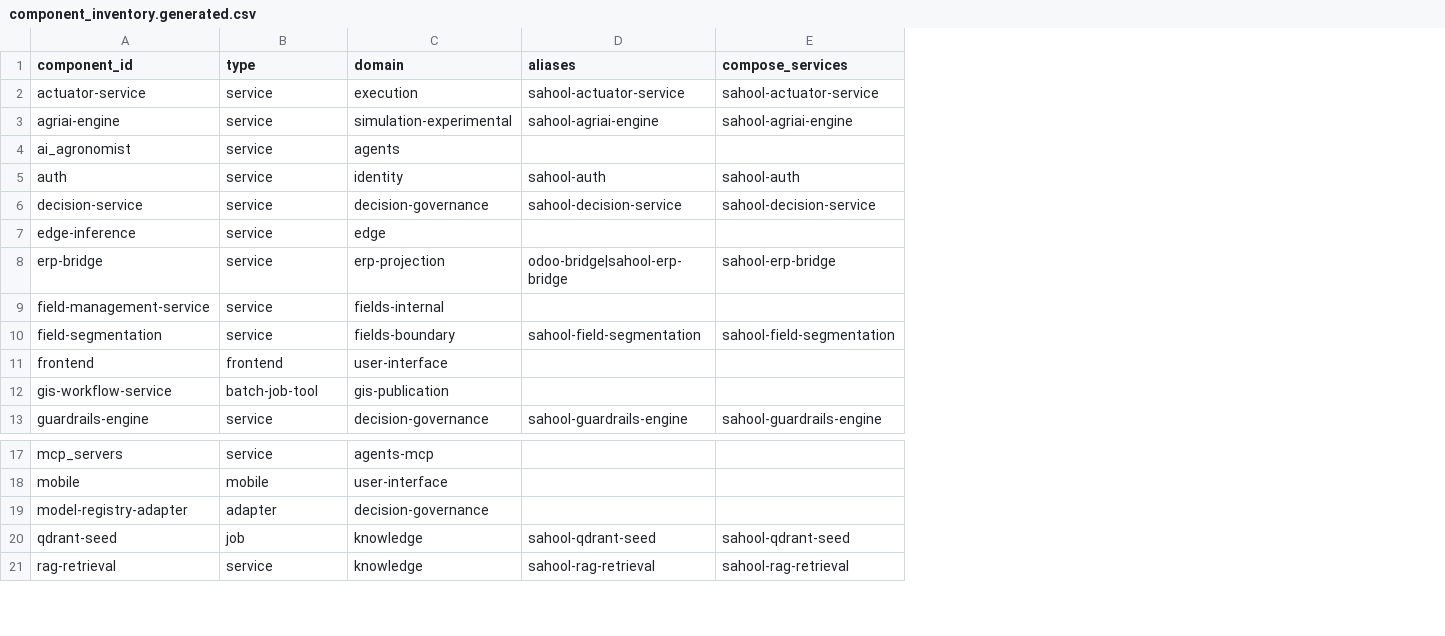
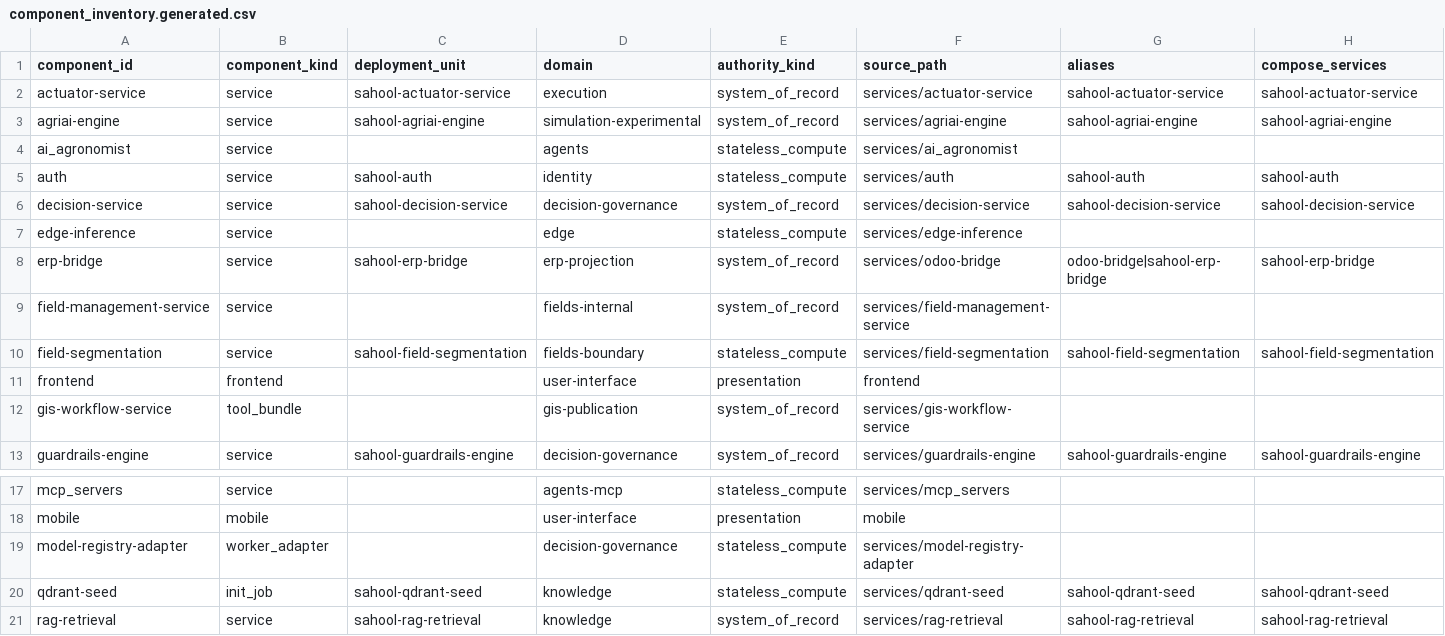
Before and after one commit to kafaat/ai_platform_complete_v2.0.0_enhanced, a CSV file: component_inventory.generated.csv, drawn as a sheet; only a part is shown, gaps mark what is left out; the diff names each change by its address in the sheet, - before the commit and + after, or states it on an @@ line.

Commit message:
ARCH-S1a: سجلّ المكوّنات القانونيّ الواحد — صفر مكوّنات غير مصنَّفة (#862)
المصدر القانونيّ الواحد لتصنيف المكوّنات (component_registry.json: 34 × 6 حقول،
مفردات مهاجَرة worker_adapter/init_job/tool_bundle) — السقوط الصامت إلى service
أُعدم من جذره: بوّابة component_classification_failures تفشل البناء على
unclassified/stale/انحراف الإعلان عن المقيس، وdomain في العقد بعد مراجعة Copilot.
مولّد واحد (build_platform_catalog) وإسقاطاته التسعة؛ 4 طفرات مُثبَتة بالتكذيب؛
16 اختباراً؛ صفر دلتا تشغيليّة. الجولة 68/68 خضراء.

```diff
--- a/component_inventory.generated.csv
+++ b/component_inventory.generated.csv
+column C (deployment_unit), rows 2-13: sahool-actuator-service | sahool-agriai-engine |  | sahool-auth | sahool-decision-service |  | sahool-erp-bridge |  | sahool-field-segmentation |  |  | sahool-guardrails-engine; rows 20-21: sahool-qdrant-seed | sahool-rag-retrieval
+column E (authority_kind), rows 2-13: system_of_record | system_of_record | stateless_compute | stateless_compute | system_of_record | stateless_compute | system_of_record | system_of_record | stateless_compute | presentation | system_of_record | system_of_record; rows 17-21: stateless_compute | presentation | stateless_compute | stateless_compute | system_of_record
+column F (source_path), rows 2-13: services/actuator-service | services/agriai-engine | services/ai_agronomist | services/auth | services/decision-service | services/edge-inference | services/odoo-bridge | services/field-management-service | services/field-segmentation | frontend | services/gis-workflow-service | services/guardrails-engine; rows 17-21: services/mcp_servers | mobile | services/model-registry-adapter | services/qdrant-seed | services/rag-retrieval
-B1: type
+B1: component_kind
-B12 (component_kind): batch-job-tool
+B12 (component_kind): tool_bundle
-B19 (component_kind): adapter
+B19 (component_kind): worker_adapter
-B20 (component_kind): job
+B20 (component_kind): init_job
```
Also changed, not shown: 28 other files.
